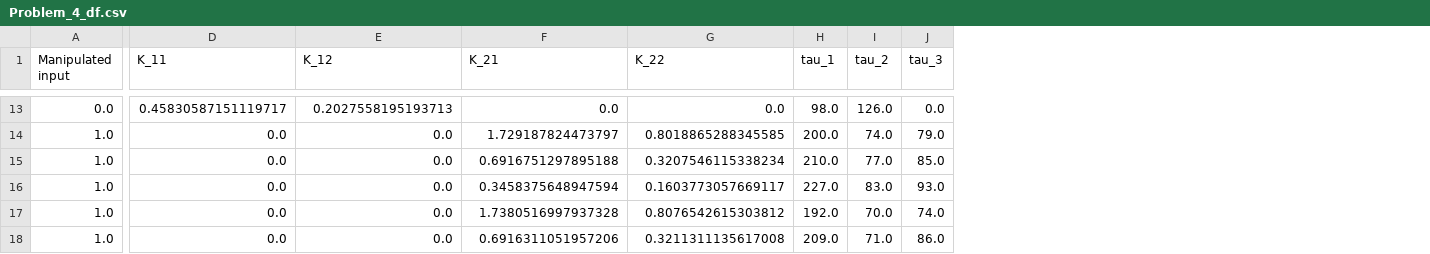
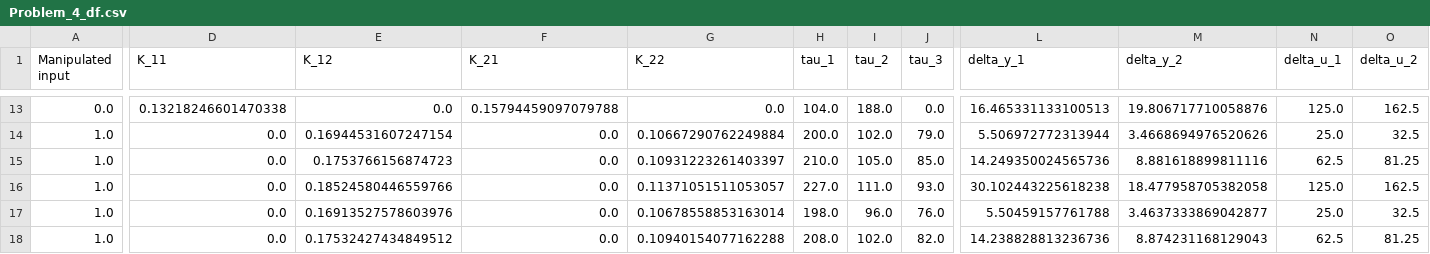
Before and after one commit to LePies/MPC_2025, a CSV file: Figures/Problem4/Problem_4_df.csv, drawn as a sheet; only a part is shown, gaps mark what is left out; the diff covers the shown part only; the diff names each change by its address in the sheet, - before the commit and + after, or states it on an @@ line.

```diff
--- a/Figures/Problem4/Problem_4_df.csv
+++ b/Figures/Problem4/Problem_4_df.csv
+column L (delta_y_1), rows 13-18: 16.465331133100513 | 5.506972772313944 | 14.249350024565736 | 30.102443225618238 | 5.50459157761788 | 14.238828813236736
+column M (delta_y_2), rows 13-18: 19.806717710058876 | 3.4668694976520626 | 8.881618899811116 | 18.477958705382058 | 3.4637333869042877 | 8.874231168129043
+column N (delta_u_1), rows 13-18: 125.0 | 25.0 | 62.5 | 125.0 | 25.0 | 62.5
+column O (delta_u_2), rows 13-18: 162.5 | 32.5 | 81.25 | 162.5 | 32.5 | 81.25
-D13 (K_11): 0.45830587151119717
+D13 (K_11): 0.13218246601470338
-E13 (K_12): 0.2027558195193713
+E13 (K_12): 0.0
-F13 (K_21): 0.0
+F13 (K_21): 0.15794459097079788
-H13 (tau_1): 98.0
+H13 (tau_1): 104.0
-I13 (tau_2): 126.0
+I13 (tau_2): 188.0
-E14 (K_12): 0.0
+E14 (K_12): 0.16944531607247154
-F14 (K_21): 1.729187824473797
+F14 (K_21): 0.0
-G14 (K_22): 0.8018865288345585
+G14 (K_22): 0.10667290762249884
-I14 (tau_2): 74.0
+I14 (tau_2): 102.0
-E15 (K_12): 0.0
+E15 (K_12): 0.1753766156874723
-F15 (K_21): 0.6916751297895188
+F15 (K_21): 0.0
-G15 (K_22): 0.3207546115338234
+G15 (K_22): 0.10931223261403397
-I15 (tau_2): 77.0
+I15 (tau_2): 105.0
-E16 (K_12): 0.0
+E16 (K_12): 0.18524580446559766
-F16 (K_21): 0.3458375648947594
+F16 (K_21): 0.0
-G16 (K_22): 0.1603773057669117
+G16 (K_22): 0.11371051511053057
-I16 (tau_2): 83.0
+I16 (tau_2): 111.0
-E17 (K_12): 0.0
+E17 (K_12): 0.16913527578603976
-F17 (K_21): 1.7380516997937328
+F17 (K_21): 0.0
-G17 (K_22): 0.8076542615303812
+G17 (K_22): 0.10678558853163014
-H17 (tau_1): 192.0
+H17 (tau_1): 198.0
-I17 (tau_2): 70.0
+I17 (tau_2): 96.0
-J17 (tau_3): 74.0
+J17 (tau_3): 76.0
-E18 (K_12): 0.0
+E18 (K_12): 0.17532427434849512
-F18 (K_21): 0.6916311051957206
+F18 (K_21): 0.0
-G18 (K_22): 0.3211311135617008
+G18 (K_22): 0.10940154077162288
-H18 (tau_1): 209.0
+H18 (tau_1): 208.0
-I18 (tau_2): 71.0
+I18 (tau_2): 102.0
-J18 (tau_3): 86.0
+J18 (tau_3): 82.0
```
Also changed, not shown: 100 edited cells elsewhere in this file, 5 other files.
